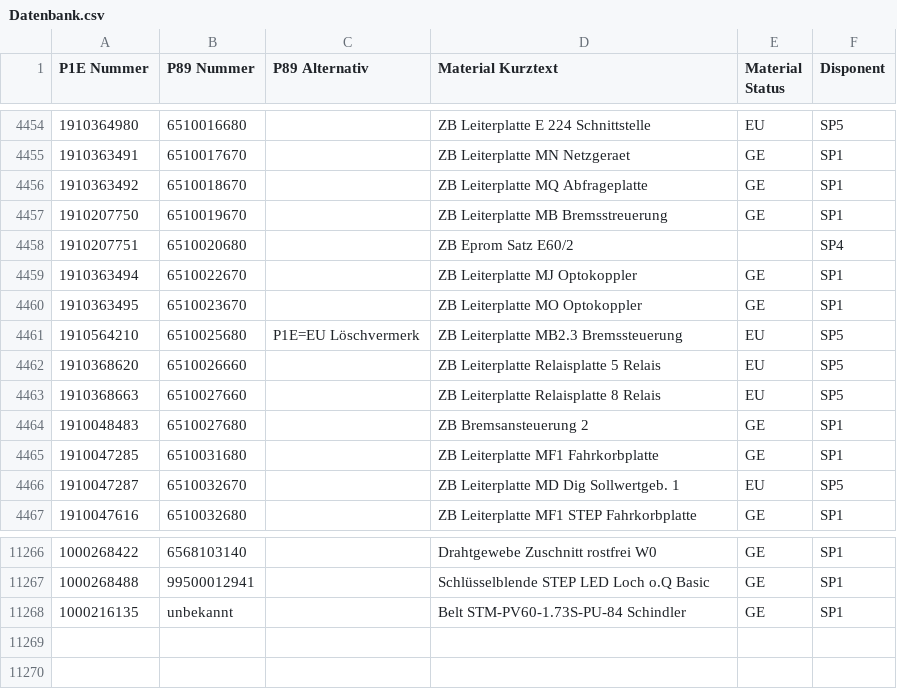
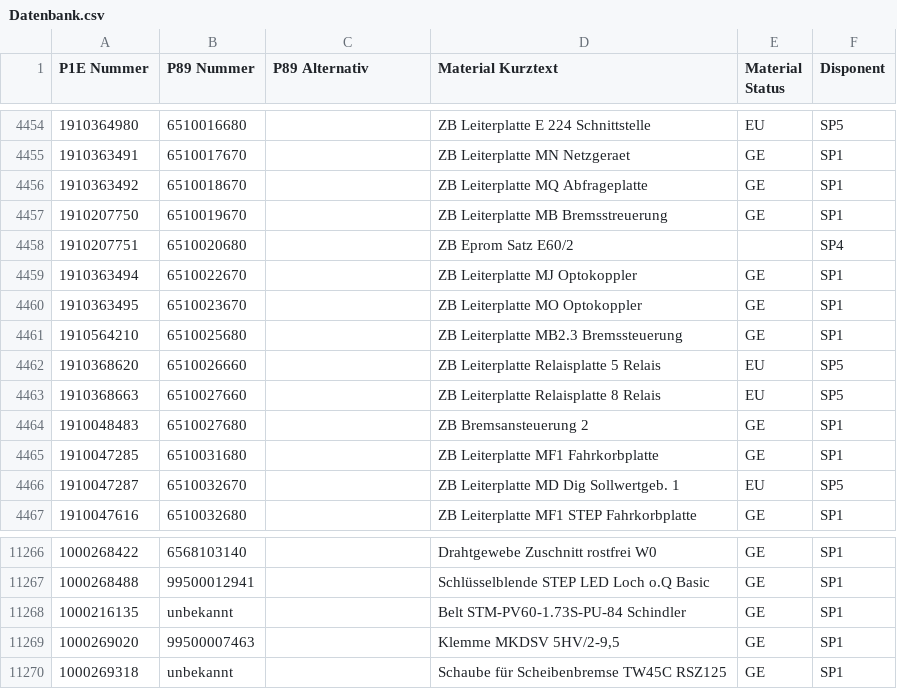
Before and after one commit to Waly1981/ETK_mini, a CSV file: Datenbank.csv, drawn as a sheet; only a part is shown, gaps mark what is left out; the diff names each change by its address in the sheet, - before the commit and + after, or states it on an @@ line.

Commit message:
10.06.2026 - 11:43:14 Uhr

```diff
--- a/Datenbank.csv
+++ b/Datenbank.csv
-C4461 (P89 Alternativ): P1E=EU Löschvermerk
+C4461 (P89 Alternativ): (empty)
-E4461 (Material Status): EU
+E4461 (Material Status): GE
-F4461 (Disponent): SP5
+F4461 (Disponent): SP1
+row 11269: 1000269020 | 99500007463 |  | Klemme MKDSV 5HV/2-9,5 | GE | SP1
+row 11270: 1000269318 | unbekannt |  | Schaube für Scheibenbremse TW45C RSZ125 | GE | SP1
```
